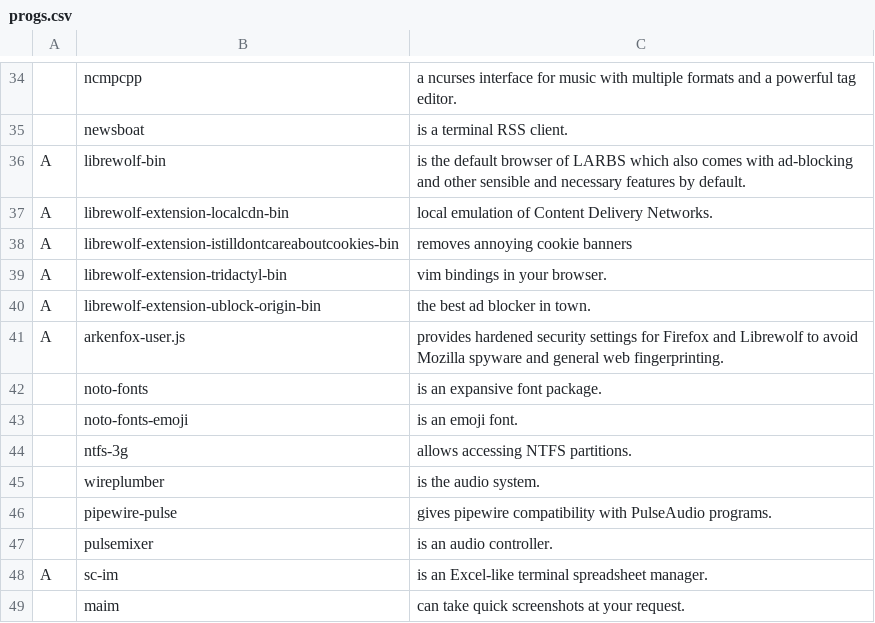
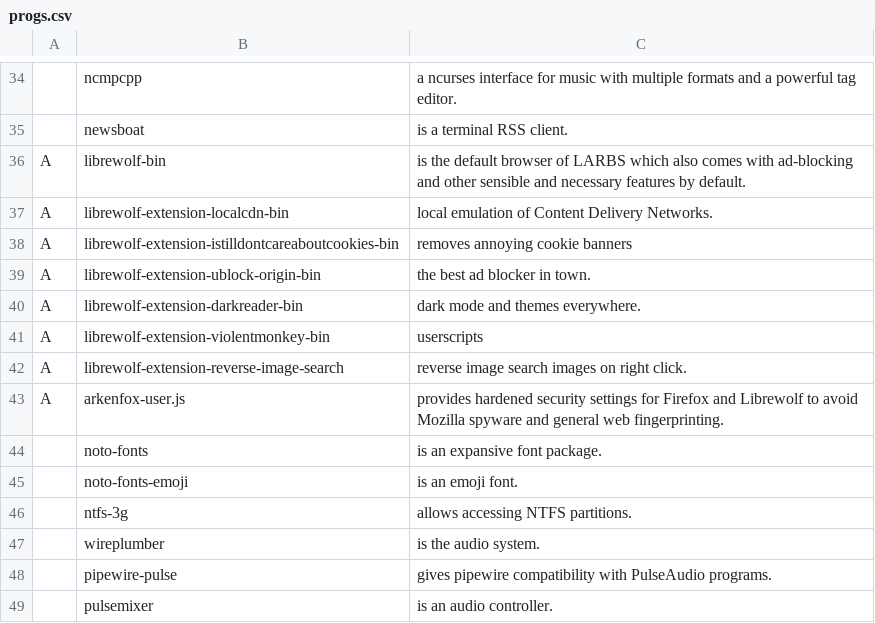
Before and after one commit to ewof/LARBS, a CSV file: static/progs.csv, drawn as a sheet; only a part is shown, gaps mark what is left out; the shorter side is filled out with more unchanged rows; removed rows and columns are numbered as before the commit, all else as after; the diff names each change by its address in the sheet, - before the commit and + after, or states it on an @@ line.

Commit message:
Update progs.csv

```diff
--- a/static/progs.csv
+++ b/static/progs.csv
-row 39: A | librewolf-extension-tridactyl-bin | vim bindings in your browser.
+row 40: A | librewolf-extension-darkreader-bin | dark mode and themes everywhere.
+row 41: A | librewolf-extension-violentmonkey-bin | userscripts
+row 42: A | librewolf-extension-reverse-image-search | reverse image search images on right click.
```
